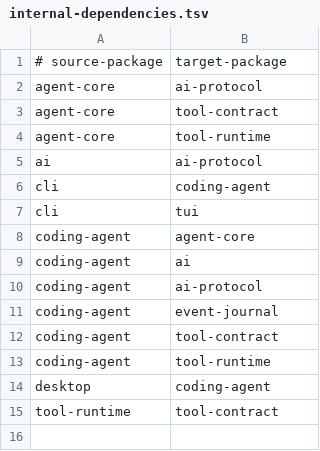
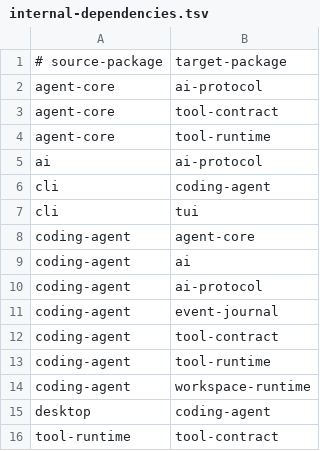
Before and after one commit to denislov/evo, a TSV file: scripts/architecture/internal-dependencies.tsv, drawn as a sheet; the diff names each change by its address in the sheet, - before the commit and + after, or states it on an @@ line.

```diff
--- a/scripts/architecture/internal-dependencies.tsv
+++ b/scripts/architecture/internal-dependencies.tsv
+row 14: coding-agent | workspace-runtime
```
Also changed, not shown: 51 other files.
